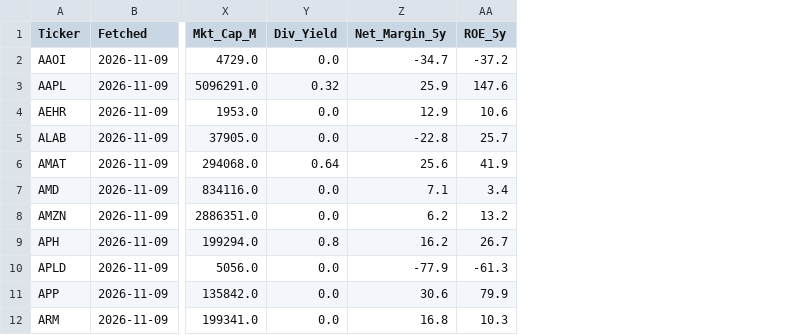
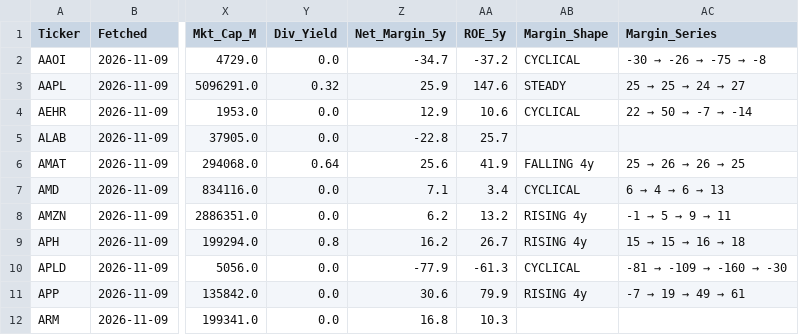
Before and after one commit to rchak007/myTrading, a CSV file: oracle_values.csv, drawn as a sheet; only a part is shown, gaps mark what is left out; the diff names each change by its address in the sheet, - before the commit and + after, or states it on an @@ line.

```diff
--- a/oracle_values.csv
+++ b/oracle_values.csv
+column AB (Margin_Shape), rows 2-11: CYCLICAL | STEADY | CYCLICAL |  | FALLING 4y | CYCLICAL | RISING 4y | RISING 4y | CYCLICAL | RISING 4y
+column AC (Margin_Series), rows 2-11: -30 → -26 → -75 → -8 | 25 → 25 → 24 → 27 | 22 → 50 → -7 → -14 |  | 25 → 26 → 26 → 25 | 6 → 4 → 6 → 13 | -1 → 5 → 9 → 11 | 15 → 15 → 16 → 18 | -81 → -109 → -160 → -30 | -7 → 19 → 49 → 61
```
